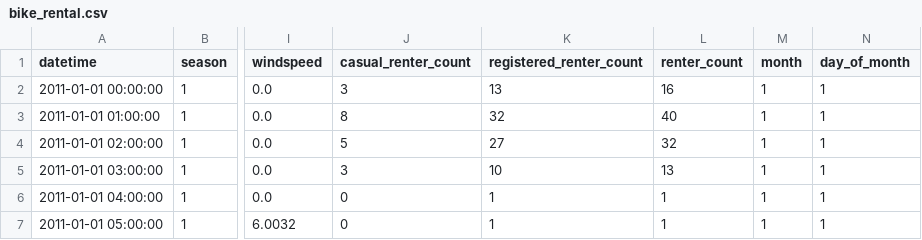
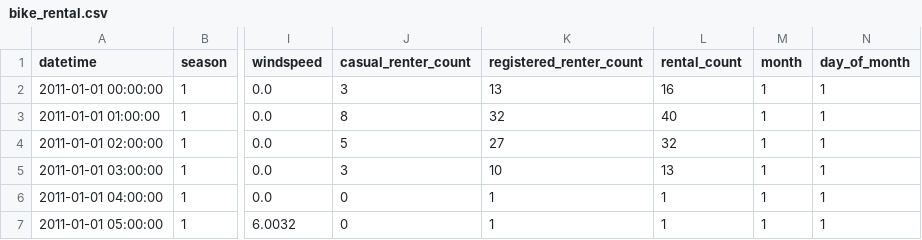
Before and after one commit to saun4app/demo-data, a CSV file: saun4app/bike_rental.csv, drawn as a sheet; only a part is shown, gaps mark what is left out; the diff names each change by its address in the sheet, - before the commit and + after, or states it on an @@ line.

Commit message:
Format bike_rental.csv

```diff
--- a/saun4app/bike_rental.csv
+++ b/saun4app/bike_rental.csv
-L1: renter_count
+L1: rental_count
```
